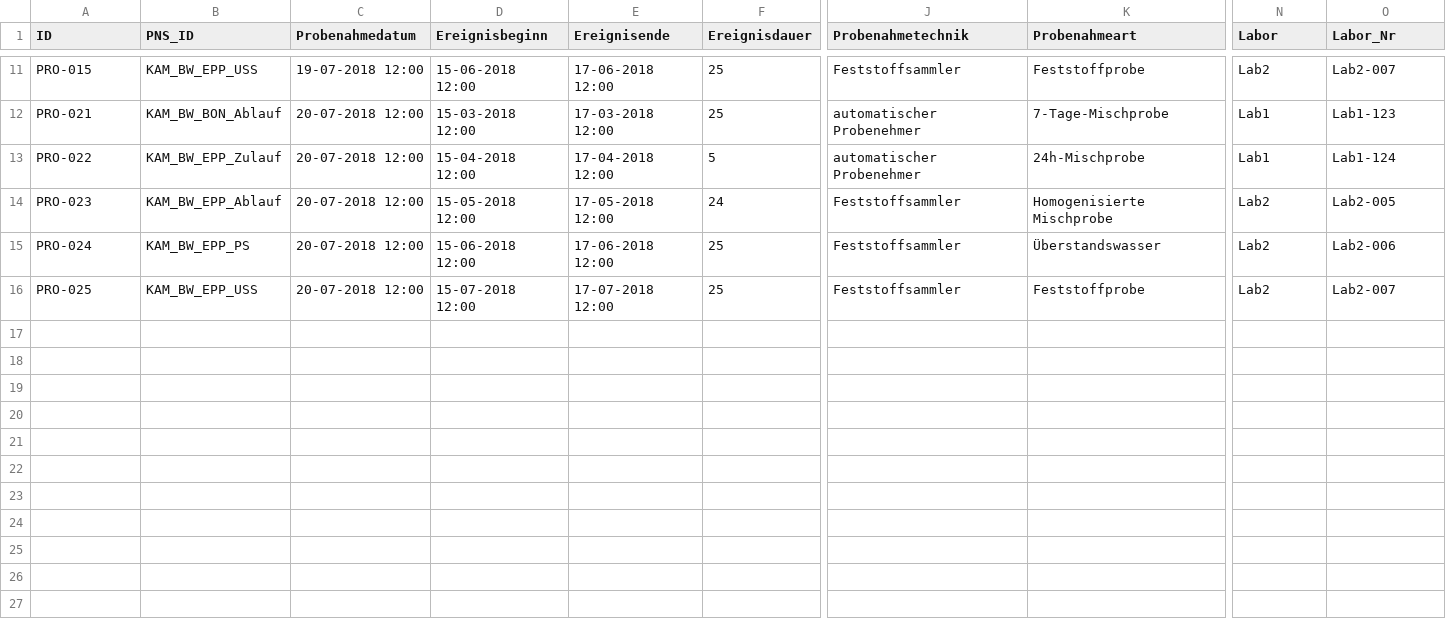
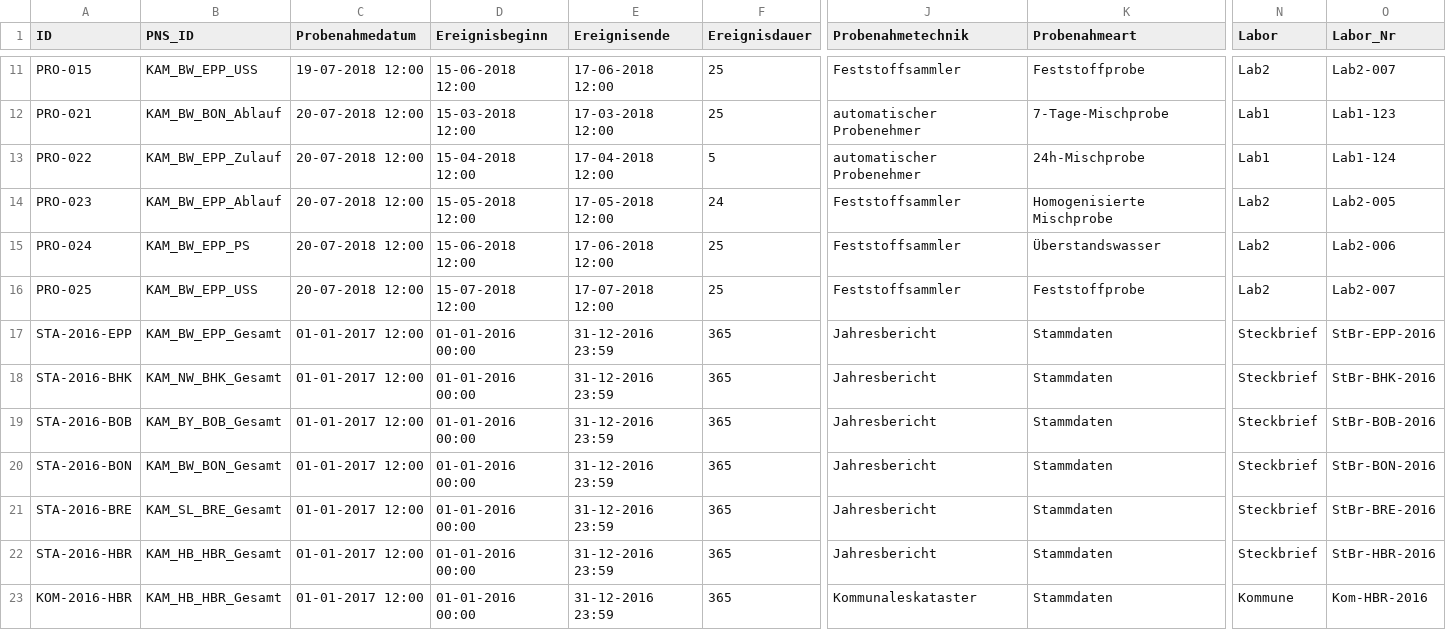
Before and after one commit to 52North/dakamon-r-tools, a CSV file: Daten/smpl_Probe.csv, drawn as a sheet; only a part is shown, gaps mark what is left out; rows hold the shown columns only; the diff names each change by its address in the sheet, - before the commit and + after, or states it on an @@ line.

Commit message:
updated smpl data csv files with properties as time series

```diff
--- a/Daten/smpl_Probe.csv
+++ b/Daten/smpl_Probe.csv
+row 17: STA-2016-EPP | KAM_BW_EPP_Gesamt | 01-01-2017 12:00 | 01-01-2016 00:00 | 31-12-2016 23:59 | 365 | Jahresbericht | Stammdaten | Steckbrief | StBr-EPP-2016
+row 18: STA-2016-BHK | KAM_NW_BHK_Gesamt | 01-01-2017 12:00 | 01-01-2016 00:00 | 31-12-2016 23:59 | 365 | Jahresbericht | Stammdaten | Steckbrief | StBr-BHK-2016
+row 19: STA-2016-BOB | KAM_BY_BOB_Gesamt | 01-01-2017 12:00 | 01-01-2016 00:00 | 31-12-2016 23:59 | 365 | Jahresbericht | Stammdaten | Steckbrief | StBr-BOB-2016
+row 20: STA-2016-BON | KAM_BW_BON_Gesamt | 01-01-2017 12:00 | 01-01-2016 00:00 | 31-12-2016 23:59 | 365 | Jahresbericht | Stammdaten | Steckbrief | StBr-BON-2016
+row 21: STA-2016-BRE | KAM_SL_BRE_Gesamt | 01-01-2017 12:00 | 01-01-2016 00:00 | 31-12-2016 23:59 | 365 | Jahresbericht | Stammdaten | Steckbrief | StBr-BRE-2016
+row 22: STA-2016-HBR | KAM_HB_HBR_Gesamt | 01-01-2017 12:00 | 01-01-2016 00:00 | 31-12-2016 23:59 | 365 | Jahresbericht | Stammdaten | Steckbrief | StBr-HBR-2016
+row 23: KOM-2016-HBR | KAM_HB_HBR_Gesamt | 01-01-2017 12:00 | 01-01-2016 00:00 | 31-12-2016 23:59 | 365 | Kommunaleskataster | Stammdaten | Kommune | Kom-HBR-2016
```
Also changed, not shown: Daten/smpl_Messung.csv, Daten/smpl_Ort.csv, 2 other files.
